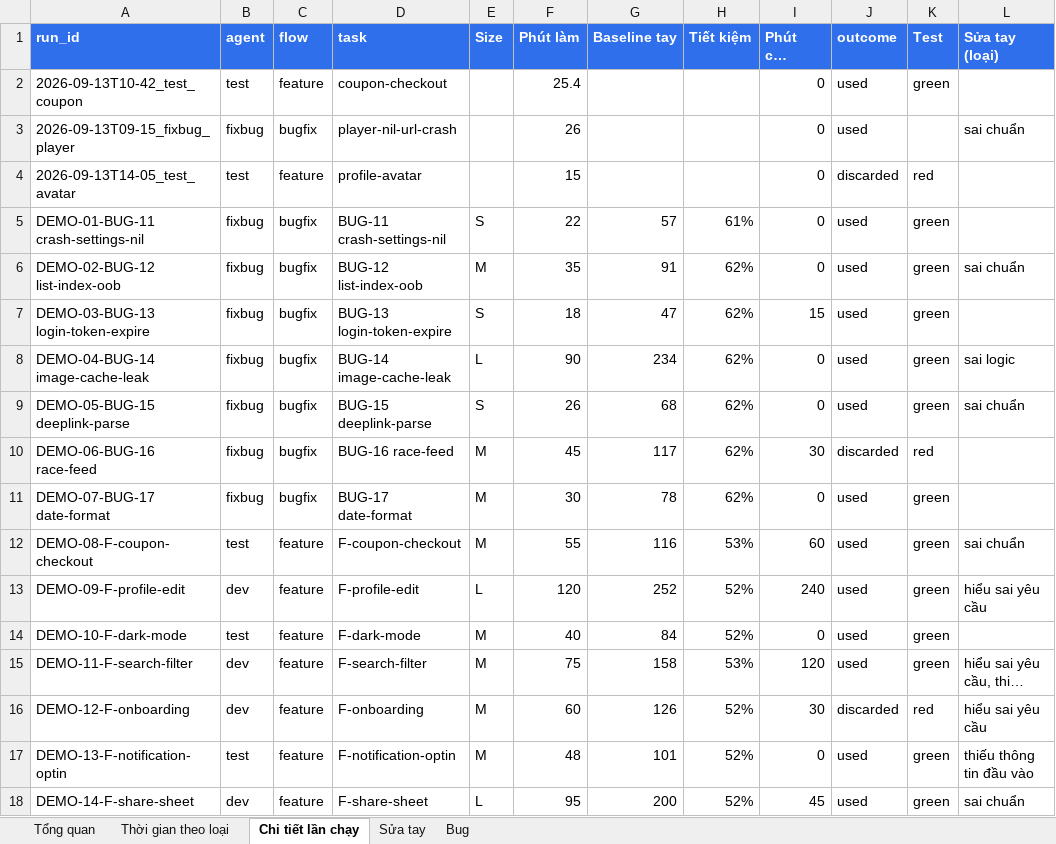
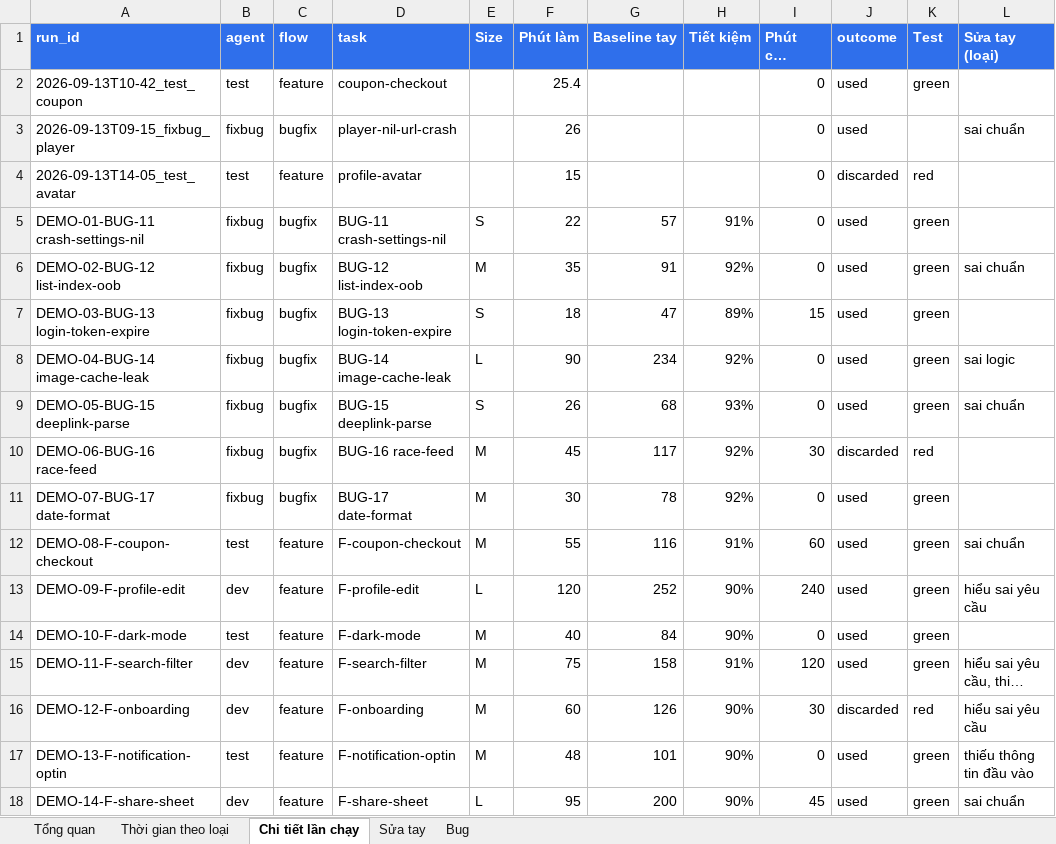
Before and after one commit to tranducThanh0802/-I_Level_3, an Excel workbook: report.xlsx, sheet Chi tiết lần chạy, drawn as a sheet; only a part is shown; long unchanged cells end in …; values as stored, in another font and other column widths than the file's, no borders; the diff names each change by its address in the sheet, - before the commit and + after, or states it on an @@ line.

```diff
--- a/report.xlsx (sheet Chi tiết lần chạy)
+++ b/report.xlsx (sheet Chi tiết lần chạy)
-H5 (Tiết kiệm): 61%
+H5 (Tiết kiệm): 91%
-H6 (Tiết kiệm): 62%
+H6 (Tiết kiệm): 92%
-H7 (Tiết kiệm): 62%
+H7 (Tiết kiệm): 89%
-H8 (Tiết kiệm): 62%
+H8 (Tiết kiệm): 92%
-H9 (Tiết kiệm): 62%
+H9 (Tiết kiệm): 93%
-H10:H11 (Tiết kiệm): 62%
+H10:H11 (Tiết kiệm): 92%
-H12 (Tiết kiệm): 53%
+H12 (Tiết kiệm): 91%
-H13:H14 (Tiết kiệm): 52%
+H13:H14 (Tiết kiệm): 90%
-H15 (Tiết kiệm): 53%
+H15 (Tiết kiệm): 91%
-H16:H18 (Tiết kiệm): 52%
+H16:H18 (Tiết kiệm): 90%
```
Also changed, not shown: sheet Thời gian theo loại, sheet Tổng quan, 8 other files.
